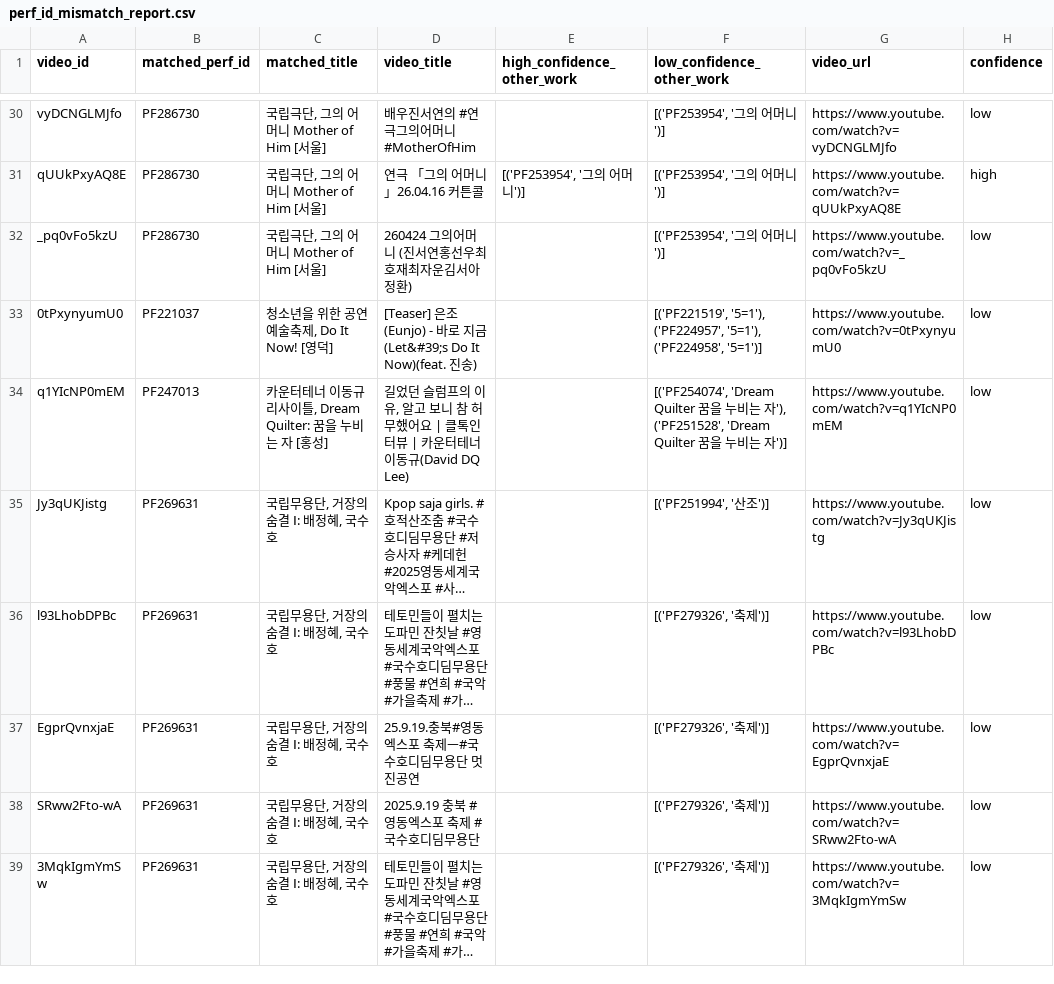
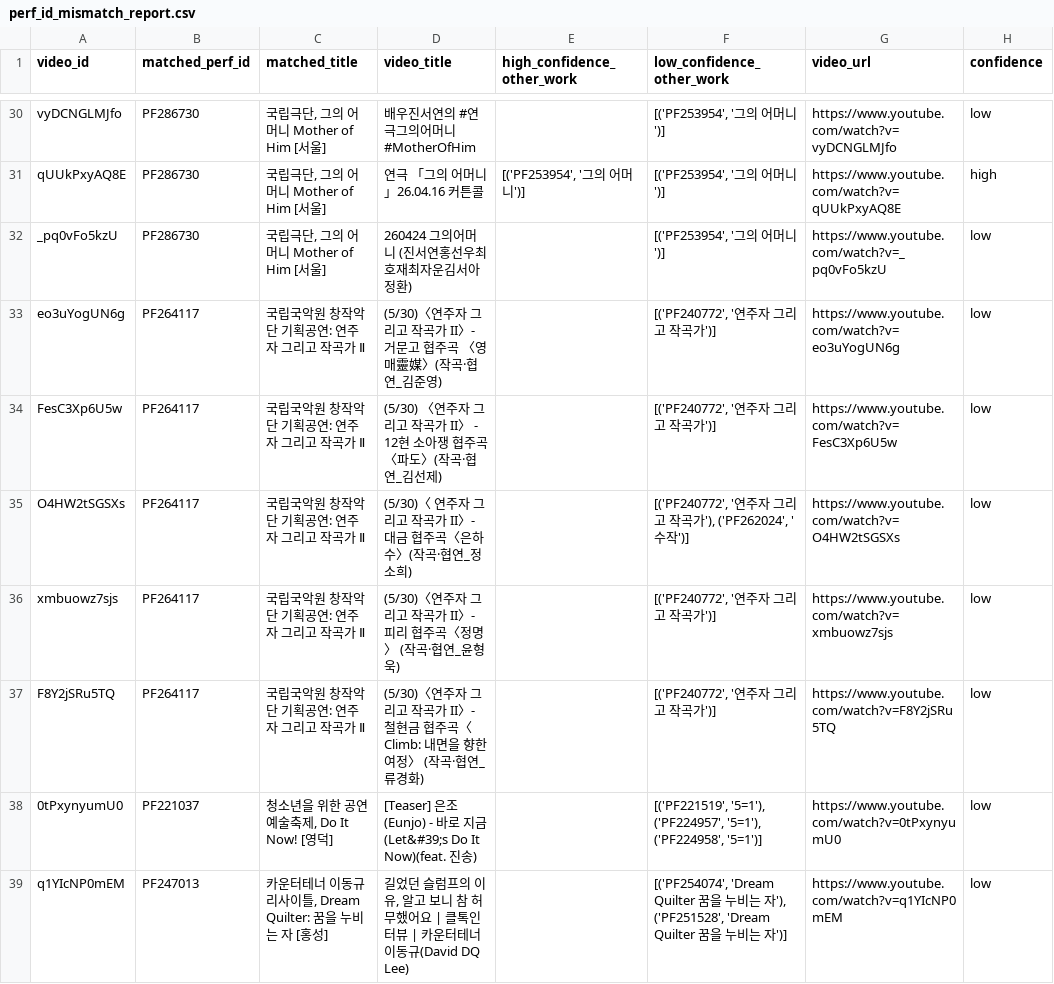
Before and after one commit to Seoyeon-Joo/kopis, a CSV file: data/perf_id_mismatch_report.csv, drawn as a sheet; only a part is shown, gaps mark what is left out; the shorter side is filled out with more unchanged rows; long unchanged cells end in …; the diff names each change by its address in the sheet, - before the commit and + after, or states it on an @@ line.

```diff
--- a/data/perf_id_mismatch_report.csv
+++ b/data/perf_id_mismatch_report.csv
+row 33: eo3uYogUN6g | PF264117 | 국립국악원 창작악단 기획공연: 연주자 그리고 작곡가 Ⅱ | (5/30)〈연주자 그리고 작곡가 II〉- 거문고 협주곡 〈영매靈媒〉(작곡·협연_김준영) |  | [('PF240772', '연주자 그리고 작곡가')] | https://www.youtube.com/watch?v=eo3uYogUN6g | low
+row 34: FesC3Xp6U5w | PF264117 | 국립국악원 창작악단 기획공연: 연주자 그리고 작곡가 Ⅱ | (5/30) 〈연주자 그리고 작곡가 II〉 - 12현 소아쟁 협주곡 〈파도〉(작곡·협연_김선제) |  | [('PF240772', '연주자 그리고 작곡가')] | https://www.youtube.com/watch?v=FesC3Xp6U5w | low
+row 35: O4HW2tSGSXs | PF264117 | 국립국악원 창작악단 기획공연: 연주자 그리고 작곡가 Ⅱ | (5/30)〈 연주자 그리고 작곡가 II〉- 대금 협주곡〈은하수〉(작곡·협연_정소희) |  | [('PF240772', '연주자 그리고 작곡가'), ('PF262024', '수작')] | https://www.youtube.com/watch?v=O4HW2tSGSXs | low
+row 36: xmbuowz7sjs | PF264117 | 국립국악원 창작악단 기획공연: 연주자 그리고 작곡가 Ⅱ | (5/30)〈연주자 그리고 작곡가 II〉- 피리 협주곡〈정명〉 (작곡·협연_윤형욱) |  | [('PF240772', '연주자 그리고 작곡가')] | https://www.youtube.com/watch?v=xmbuowz7sjs | low
+row 37: F8Y2jSRu5TQ | PF264117 | 국립국악원 창작악단 기획공연: 연주자 그리고 작곡가 Ⅱ | (5/30)〈연주자 그리고 작곡가 II〉- 철현금 협주곡〈Climb: 내면을 향한 여정〉 (작곡·협연_류경화) |  | [('PF240772', '연주자 그리고 작곡가')] | https://www.youtube.com/watch?v=F8Y2jSRu5TQ | low
```
